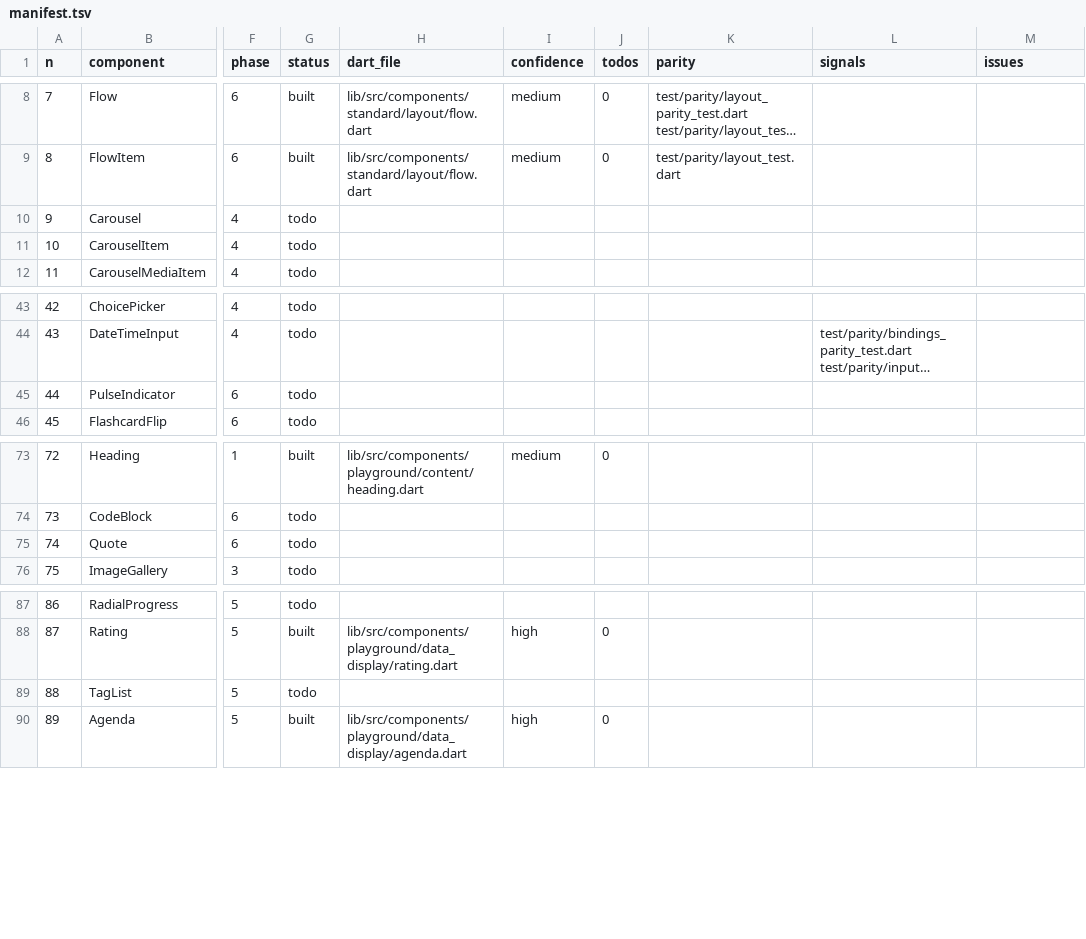
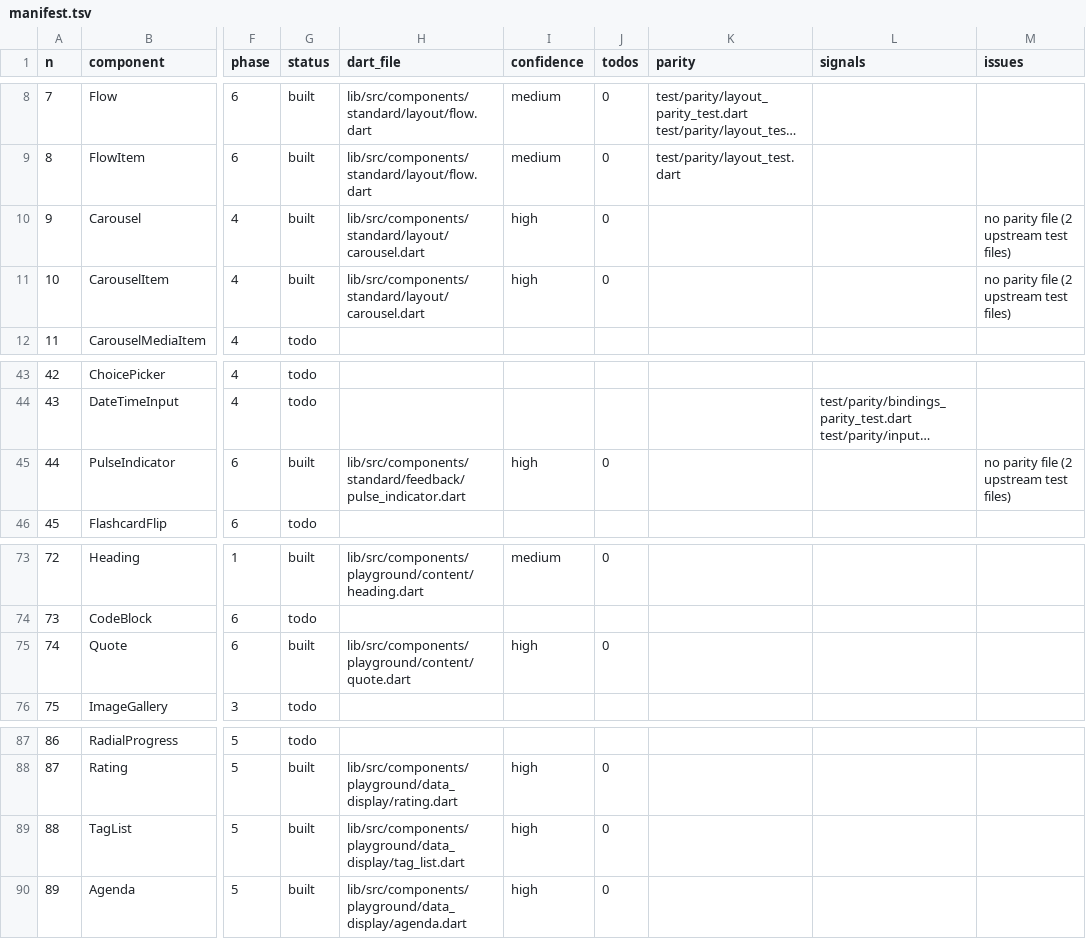
Before and after one commit to matiasleyba/a2ui_kit, a TSV file: port/manifest.tsv, drawn as a sheet; only a part is shown, gaps mark what is left out; long unchanged cells end in …; the diff names each change by its address in the sheet, - before the commit and + after, or states it on an @@ line.

```diff
--- a/port/manifest.tsv
+++ b/port/manifest.tsv
-G10:G11 (status): todo
+G10:G11 (status): built
-H10:H11 (dart_file): (empty)
+H10:H11 (dart_file): lib/src/components/standard/layout/carousel.dart
-I10:I11 (confidence): (empty)
+I10:I11 (confidence): high
-J10:J11 (todos): (empty)
+J10:J11 (todos): 0
-M10:M11 (issues): (empty)
+M10:M11 (issues): no parity file (2 upstream test files)
-G45 (status): todo
+G45 (status): built
-H45 (dart_file): (empty)
+H45 (dart_file): lib/src/components/standard/feedback/pulse_indicator.dart
-I45 (confidence): (empty)
+I45 (confidence): high
-J45 (todos): (empty)
+J45 (todos): 0
-M45 (issues): (empty)
+M45 (issues): no parity file (2 upstream test files)
-G75 (status): todo
+G75 (status): built
-H75 (dart_file): (empty)
+H75 (dart_file): lib/src/components/playground/content/quote.dart
-I75 (confidence): (empty)
+I75 (confidence): high
-J75 (todos): (empty)
+J75 (todos): 0
-G89 (status): todo
+G89 (status): built
-H89 (dart_file): (empty)
+H89 (dart_file): lib/src/components/playground/data_display/tag_list.dart
-I89 (confidence): (empty)
+I89 (confidence): high
-J89 (todos): (empty)
+J89 (todos): 0
```
Also changed, not shown: 14 other files.
